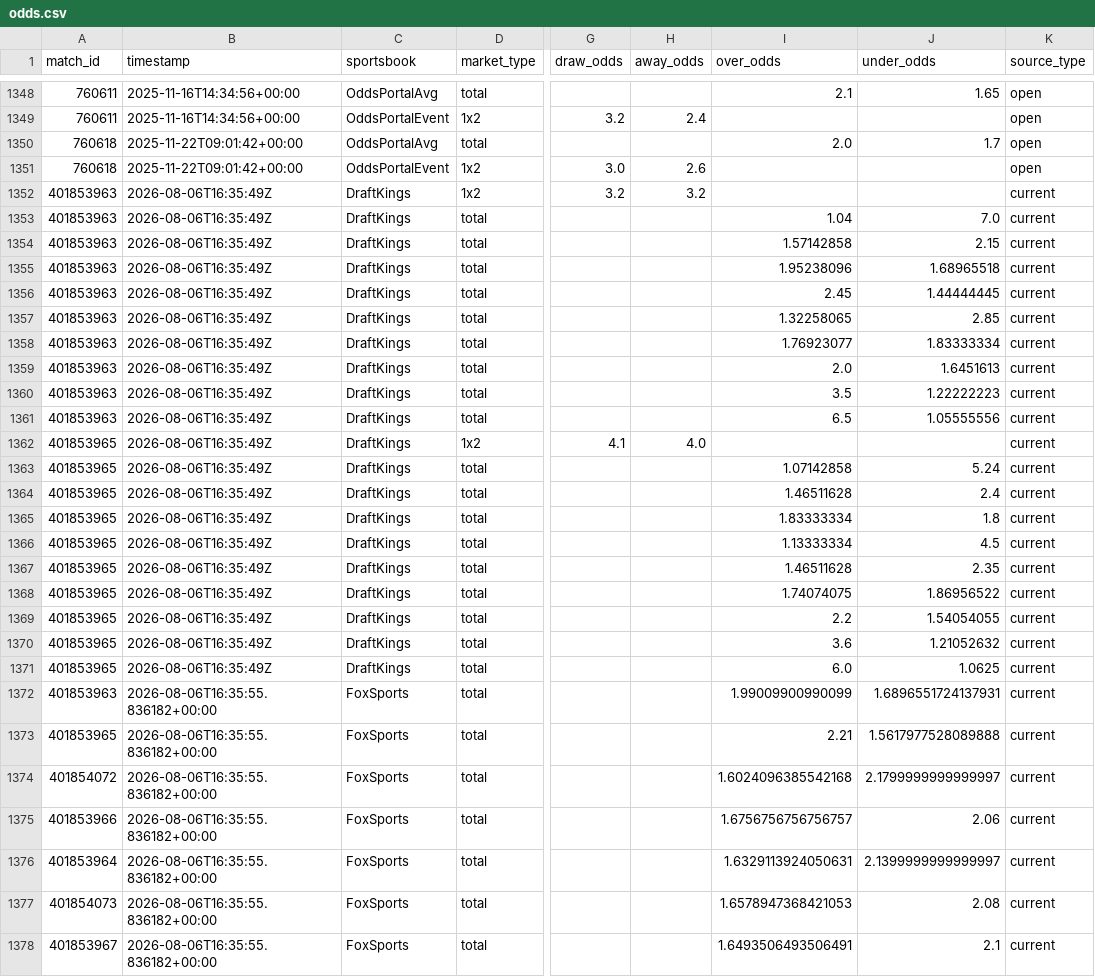
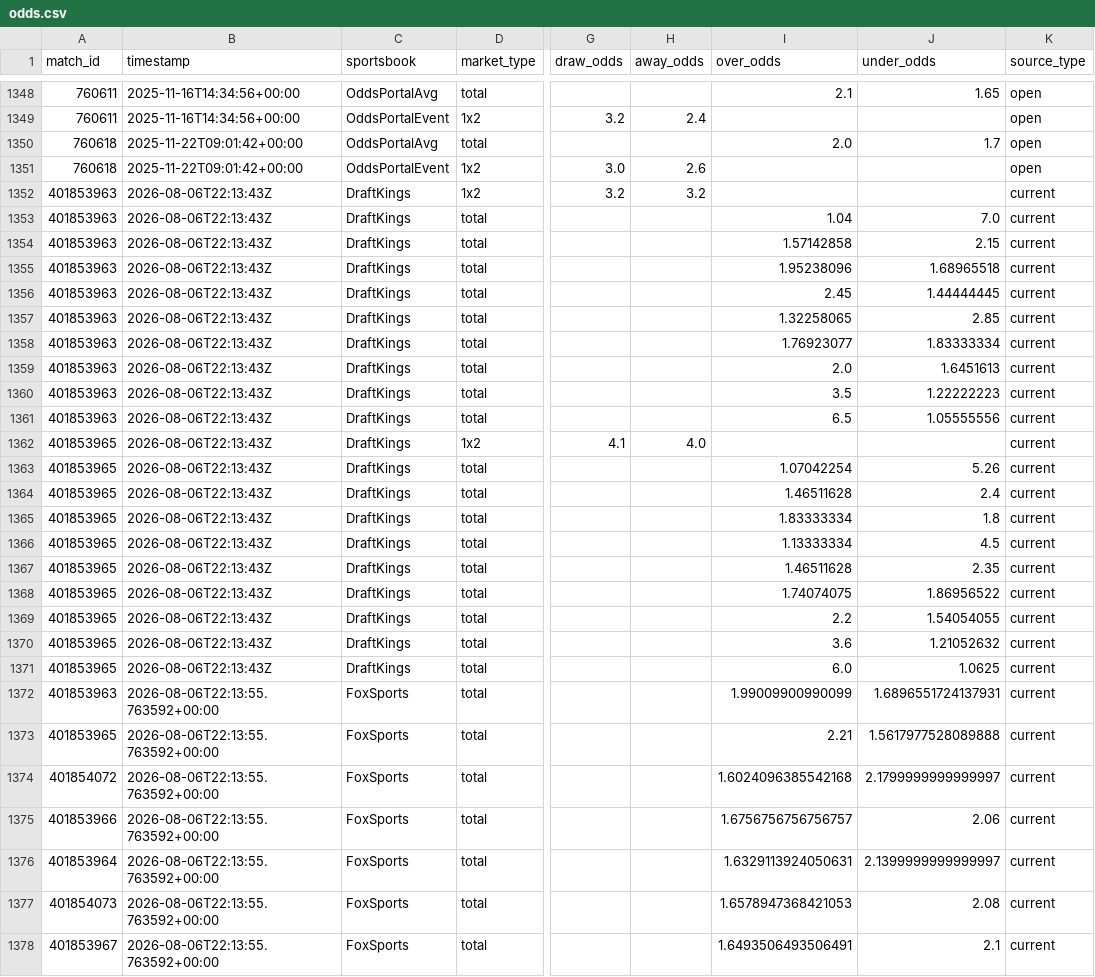
Before and after one commit to zachringnight/nwsl-fantasy-platform, a CSV file: nwsl-model/data/raw/odds.csv, drawn as a sheet; only a part is shown, gaps mark what is left out; the diff covers the shown part only; the diff names each change by its address in the sheet, - before the commit and + after, or states it on an @@ line.

```diff
--- a/nwsl-model/data/raw/odds.csv
+++ b/nwsl-model/data/raw/odds.csv
-B1352:B1371 (timestamp): 2026-08-06T16:35:49Z
+B1352:B1371 (timestamp): 2026-08-06T22:13:43Z
-I1363 (over_odds): 1.07142858
+I1363 (over_odds): 1.07042254
-J1363 (under_odds): 5.24
+J1363 (under_odds): 5.26
-B1372:B1378 (timestamp): 2026-08-06T16:35:55.836182+00:00
+B1372:B1378 (timestamp): 2026-08-06T22:13:55.763592+00:00
```
Also changed, not shown: 1 edited cell elsewhere in this file, nwsl-model/data/nwsl-official/nwsl_2026_official_player_match_logs.csv, nwsl-model/data/processed/betting_slate.csv, 12 other files.
